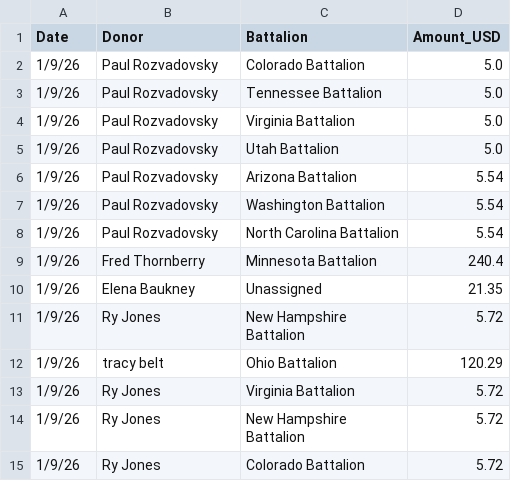
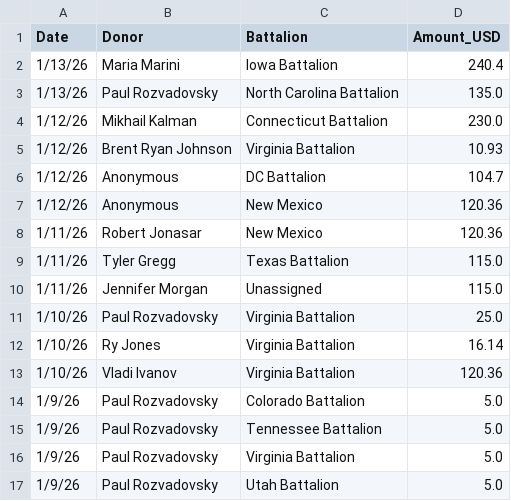
Before and after one commit to ryjones/c4uaua, a CSV file: normalized_donations.csv, drawn as a sheet; only a part is shown; the shorter side is filled out with more unchanged rows; the diff names each change by its address in the sheet, - before the commit and + after, or states it on an @@ line.

Commit message:
Update
Signed-off-by: Ry Jones <ry@linux.com>

```diff
--- a/normalized_donations.csv
+++ b/normalized_donations.csv
+row 2: 1/13/26 | Maria Marini | Iowa Battalion | 240.4
+row 3: 1/13/26 | Paul Rozvadovsky | North Carolina Battalion | 135.0
+row 4: 1/12/26 | Mikhail Kalman | Connecticut Battalion | 230.0
+row 5: 1/12/26 | Brent Ryan Johnson | Virginia Battalion | 10.93
+row 6: 1/12/26 | Anonymous | DC Battalion | 104.7
+row 7: 1/12/26 | Anonymous | New Mexico | 120.36
+row 8: 1/11/26 | Robert Jonasar | New Mexico | 120.36
+row 9: 1/11/26 | Tyler Gregg | Texas Battalion | 115.0
+row 10: 1/11/26 | Jennifer Morgan | Unassigned | 115.0
+row 11: 1/10/26 | Paul Rozvadovsky | Virginia Battalion | 25.0
+row 12: 1/10/26 | Ry Jones | Virginia Battalion | 16.14
+row 13: 1/10/26 | Vladi Ivanov | Virginia Battalion | 120.36
```
Also changed, not shown: battalion_stats.csv, top_10_donors.csv.
